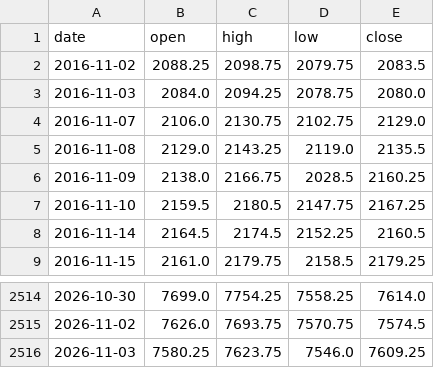
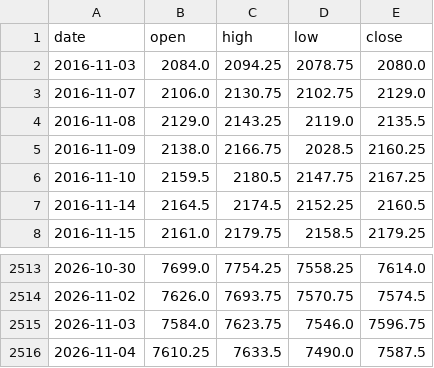
Before and after one commit to Allenvip1/G-P-C-R-2, a CSV file: data/price_es.csv, drawn as a sheet; only a part is shown, gaps mark what is left out.

```diff
--- a/data/price_es.csv
+++ b/data/price_es.csv
@@ -1,3 +1,2 @@
 date,open,high,low,close
-2016-11-02,2088.25,2098.75,2079.75,2083.5
 2016-11-03,2084.0,2094.25,2078.75,2080.0
@@ -2515,2 +2514,3 @@ date,open,high,low,close
 2026-11-02,7626.0,7693.75,7570.75,7574.5
-2026-11-03,7580.25,7623.75,7546.0,7609.25
+2026-11-03,7584.0,7623.75,7546.0,7596.75
+2026-11-04,7610.25,7633.5,7490.0,7587.5
```
Also changed, not shown: data/cboe_daily.csv, 1 other file.
